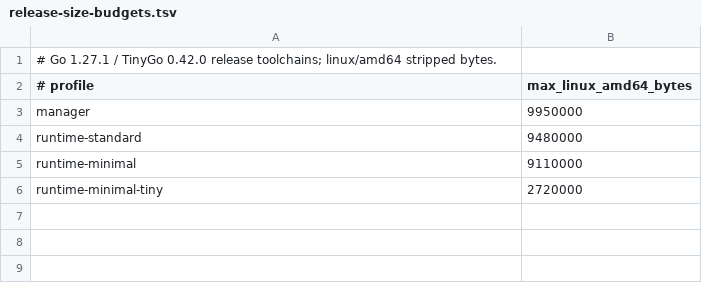
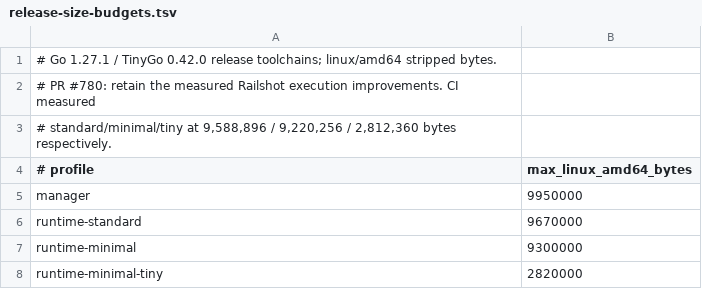
Before and after one commit to wago-org/wago, a TSV file: scripts/release-size-budgets.tsv, drawn as a sheet.

Commit message:
ci: account for qualified Railshot runtime size growth

```diff
--- a/scripts/release-size-budgets.tsv
+++ b/scripts/release-size-budgets.tsv
@@ -1,6 +1,8 @@
 # Go 1.27.1 / TinyGo 0.42.0 release toolchains; linux/amd64 stripped bytes.
+# PR #780: retain the measured Railshot execution improvements. CI measured
+# standard/minimal/tiny at 9,588,896 / 9,220,256 / 2,812,360 bytes respectively.
 # profile	max_linux_amd64_bytes
 manager	9950000
-runtime-standard	9480000
-runtime-minimal	9110000
-runtime-minimal-tiny	2720000
+runtime-standard	9670000
+runtime-minimal	9300000
+runtime-minimal-tiny	2820000
```
